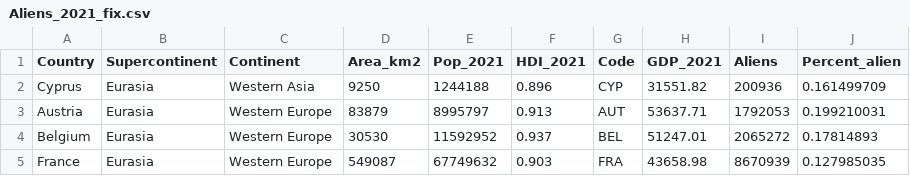
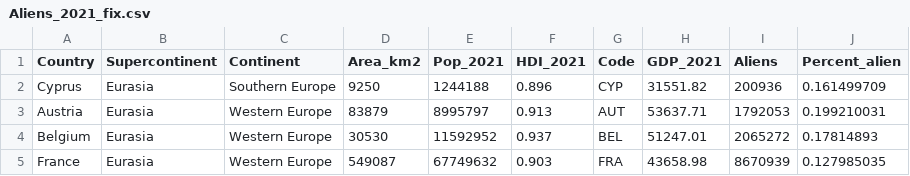
Before and after one commit to agilarowski/Interactive-Data-Vis-Fall2022, a CSV file: Studio_Project/Bubble_scatter/Aliens_2021_fix.csv, drawn as a sheet; only a part is shown.

```diff
--- a/Studio_Project/Bubble_scatter/Aliens_2021_fix.csv
+++ b/Studio_Project/Bubble_scatter/Aliens_2021_fix.csv
@@ -1,3 +1,3 @@
 Country,Supercontinent,Continent,Area_km2,Pop_2021,HDI_2021,Code,GDP_2021,Aliens,Percent_alien
-Cyprus,Eurasia,Western Asia,9250,1244188,0.896,CYP,31551.82,200936,0.161499709
+Cyprus,Eurasia,Southern Europe,9250,1244188,0.896,CYP,31551.82,200936,0.161499709
 Austria,Eurasia,Western Europe,83879,8995797,0.913,AUT,53637.71,1792053,0.199210031
```
Also changed, not shown: 1 other file.
